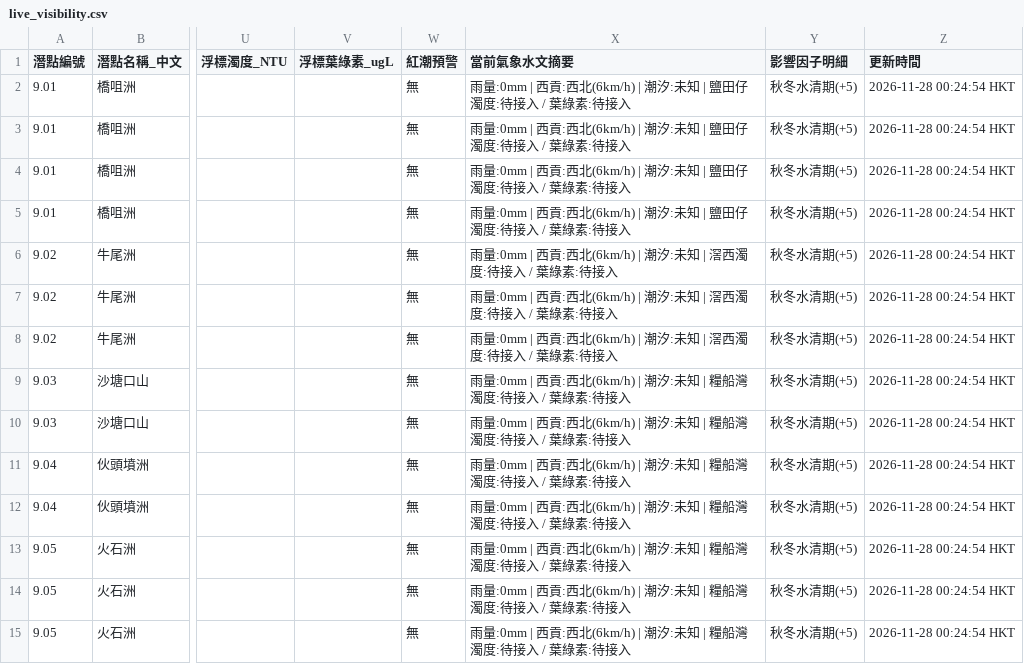
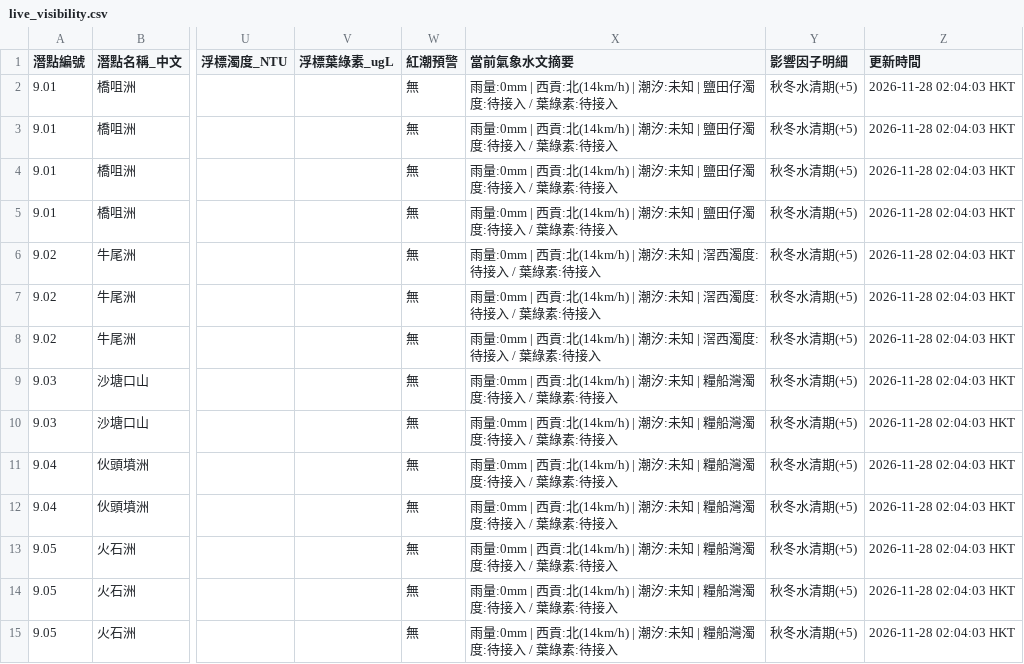
Before and after one commit to chanswc-sys/hk-56-divesites-live, a CSV file: live_visibility.csv, drawn as a sheet; only a part is shown, gaps mark what is left out; the diff covers the shown part only; the diff names each change by its address in the sheet, - before the commit and + after, or states it on an @@ line.

```diff
--- a/live_visibility.csv
+++ b/live_visibility.csv
-X2:X5 (當前氣象水文摘要): …| 西貢:西北(6km/h) | 潮汐:…
+X2:X5 (當前氣象水文摘要): …| 西貢:北(14km/h) | 潮汐:…
-Z2:Z15 (更新時間): 2026-11-28 00:24:54 HKT
+Z2:Z15 (更新時間): 2026-11-28 02:04:03 HKT
-X6:X8 (當前氣象水文摘要): …| 西貢:西北(6km/h) | 潮汐:…
+X6:X8 (當前氣象水文摘要): …| 西貢:北(14km/h) | 潮汐:…
-X9:X15 (當前氣象水文摘要): …| 西貢:西北(6km/h) | 潮汐:…
+X9:X15 (當前氣象水文摘要): …| 西貢:北(14km/h) | 潮汐:…
```
Also changed, not shown: 101 edited cells elsewhere in this file, 1 other file.
